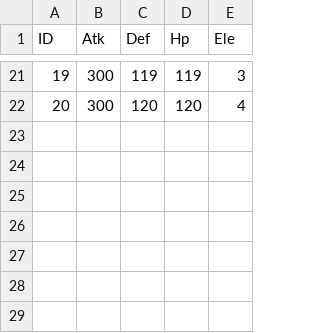
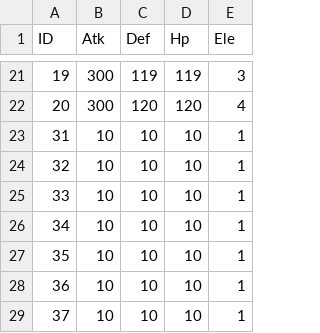
Before and after one commit to fuzhoustone/csd, a CSV file: csddemo/Assets/Resources/Items/roleProperty.csv (was csddemo/Assets/Resources/Items/bossProperty.csv), drawn as a sheet; only a part is shown, gaps mark what is left out.

```diff
--- a/csddemo/Assets/Resources/Items/bossProperty.csv
+++ b/csddemo/Assets/Resources/Items/roleProperty.csv
@@ -22 +22,8 @@ ID,Atk,Def,Hp,Ele
 20,300,120,120,4
+31,10,10,10,1
+32,10,10,10,1
+33,10,10,10,1
+34,10,10,10,1
+35,10,10,10,1
+36,10,10,10,1
+37,10,10,10,1
```
Also changed, not shown: 22 other files.
